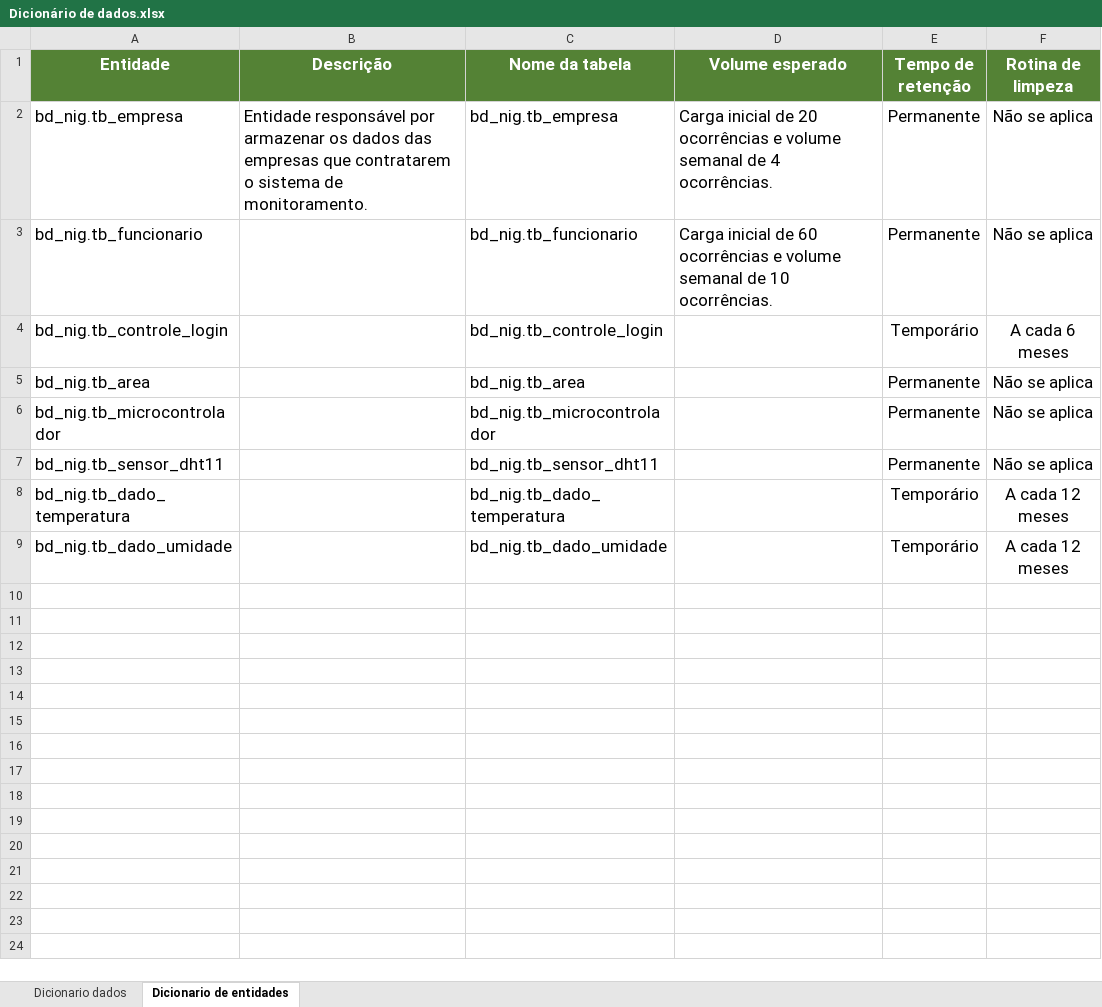
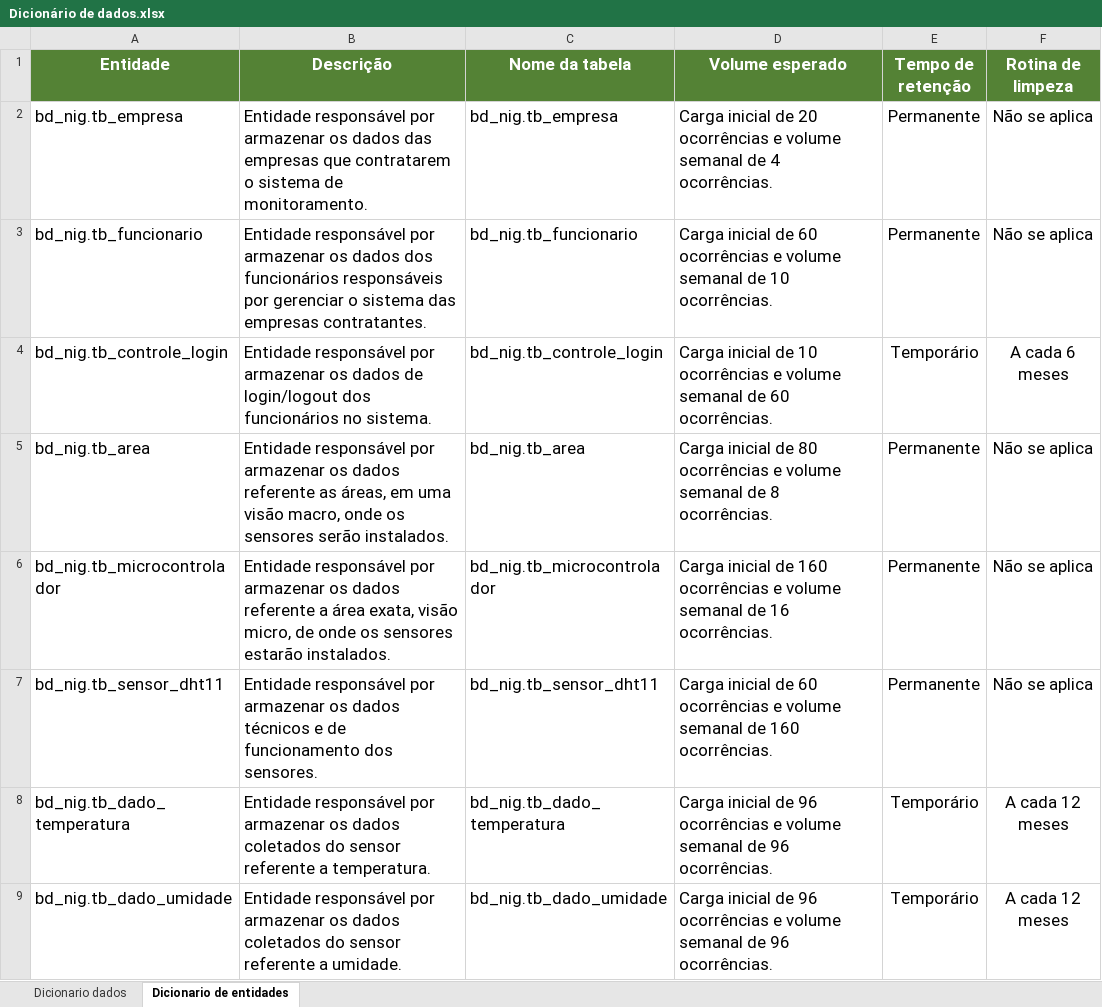
Before and after one commit to BandTec/grupo10-1adsb-2020-2, an Excel workbook: documents/xlsx/Dicionário de dados.xlsx, sheet Dicionario de entidades, drawn as a sheet; values as stored, in another font and other column widths than the file's, no borders; the diff names each change by its address in the sheet, - before the commit and + after, or states it on an @@ line.

Commit message:
Finalização do dicionário de dados, aguardando apenas ajustes no banco de dados para concluir entidades relacionadas ao sensor e dados

```diff
--- a/documents/xlsx/Dicionário de dados.xlsx (sheet Dicionario de entidades)
+++ b/documents/xlsx/Dicionário de dados.xlsx (sheet Dicionario de entidades)
-B3 (Descrição): (empty)
+B3 (Descrição): Entidade responsável por armazenar os dados dos funcionários responsáveis por gerenciar o sistema das empresas contratantes.
-B4 (Descrição): (empty)
+B4 (Descrição): Entidade responsável por armazenar os dados de login/logout dos funcionários no sistema.
-D4 (Volume esperado): (empty)
+D4 (Volume esperado): Carga inicial de 10 ocorrências e volume semanal de 60 ocorrências.
-B5 (Descrição): (empty)
+B5 (Descrição): Entidade responsável por armazenar os dados referente as áreas, em uma visão macro, onde os sensores serão instalados.
-D5 (Volume esperado): (empty)
+D5 (Volume esperado): Carga inicial de 80 ocorrências e volume semanal de 8 ocorrências.
-B6 (Descrição): (empty)
+B6 (Descrição): Entidade responsável por armazenar os dados referente a área exata, visão micro, de onde os sensores estarão instalados.
-D6 (Volume esperado): (empty)
+D6 (Volume esperado): Carga inicial de 160 ocorrências e volume semanal de 16 ocorrências.
-B7 (Descrição): (empty)
+B7 (Descrição): Entidade responsável por armazenar os dados técnicos e de funcionamento dos sensores.
-D7 (Volume esperado): (empty)
+D7 (Volume esperado): Carga inicial de 60 ocorrências e volume semanal de 160 ocorrências.
-B8 (Descrição): (empty)
+B8 (Descrição): Entidade responsável por armazenar os dados coletados do sensor referente a temperatura.
-D8:D9 (Volume esperado): (empty)
+D8:D9 (Volume esperado): Carga inicial de 96 ocorrências e volume semanal de 96 ocorrências.
-B9 (Descrição): (empty)
+B9 (Descrição): Entidade responsável por armazenar os dados coletados do sensor referente a umidade.
```
Also changed, not shown: sheet Dicionario dados.
